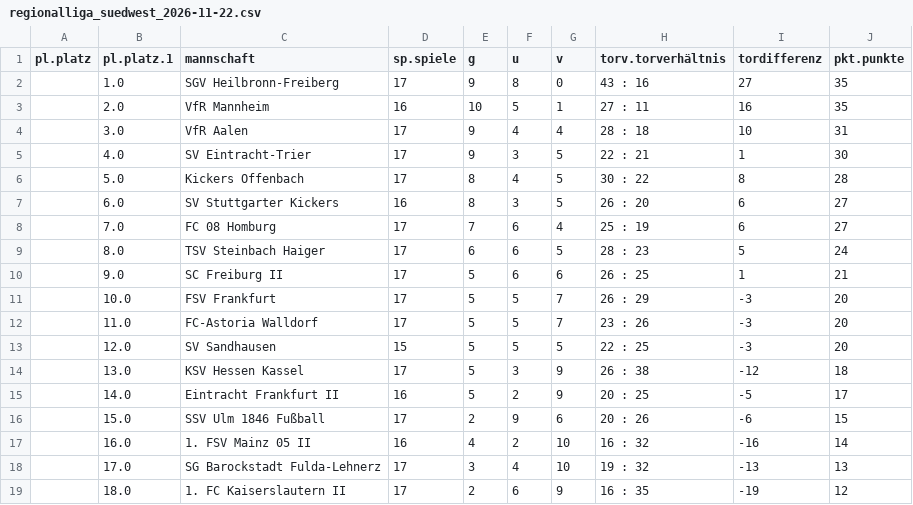
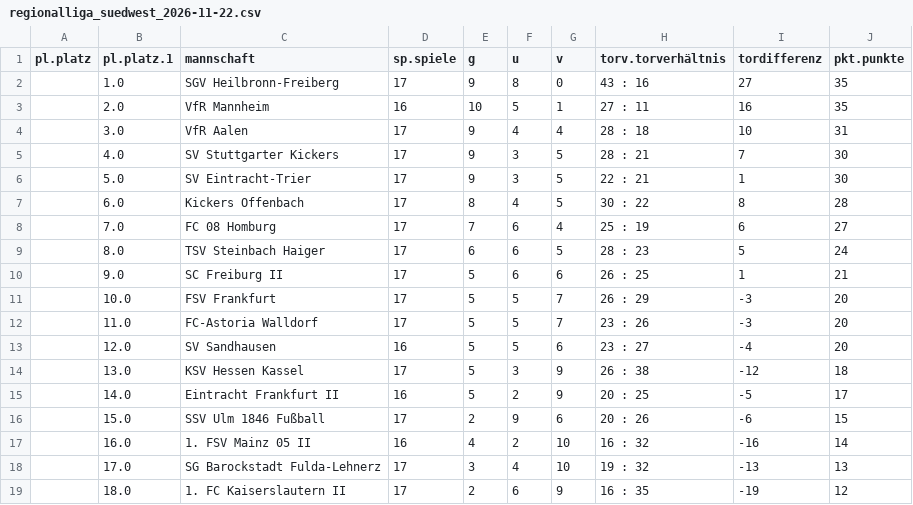
Before and after one commit to RandyNelsonJ/hessen_fussball, a CSV file: assets/regionalliga_suedwest_2026-11-22.csv, drawn as a sheet.

```diff
--- a/assets/regionalliga_suedwest_2026-11-22.csv
+++ b/assets/regionalliga_suedwest_2026-11-22.csv
@@ -4,5 +4,5 @@ pl.platz,pl.platz.1,mannschaft,sp.spiele,g,u,v,torv.torverhältnis,tordifferenz,
 ,3.0,VfR Aalen,17,9,4,4,28 : 18,10,31
-,4.0,SV Eintracht-Trier,17,9,3,5,22 : 21,1,30
-,5.0,Kickers Offenbach,17,8,4,5,30 : 22,8,28
-,6.0,SV Stuttgarter Kickers,16,8,3,5,26 : 20,6,27
+,4.0,SV Stuttgarter Kickers,17,9,3,5,28 : 21,7,30
+,5.0,SV Eintracht-Trier,17,9,3,5,22 : 21,1,30
+,6.0,Kickers Offenbach,17,8,4,5,30 : 22,8,28
 ,7.0,FC 08 Homburg,17,7,6,4,25 : 19,6,27
@@ -12,3 +12,3 @@ pl.platz,pl.platz.1,mannschaft,sp.spiele,g,u,v,torv.torverhältnis,tordifferenz,
 ,11.0,FC-Astoria Walldorf,17,5,5,7,23 : 26,-3,20
-,12.0,SV Sandhausen,15,5,5,5,22 : 25,-3,20
+,12.0,SV Sandhausen,16,5,5,6,23 : 27,-4,20
 ,13.0,KSV Hessen Kassel,17,5,3,9,26 : 38,-12,18
```
Also changed, not shown: assets/2_bundesliga_2026-11-22.csv, assets/3_bundesliga_2026-11-22.csv, 8 other files.
